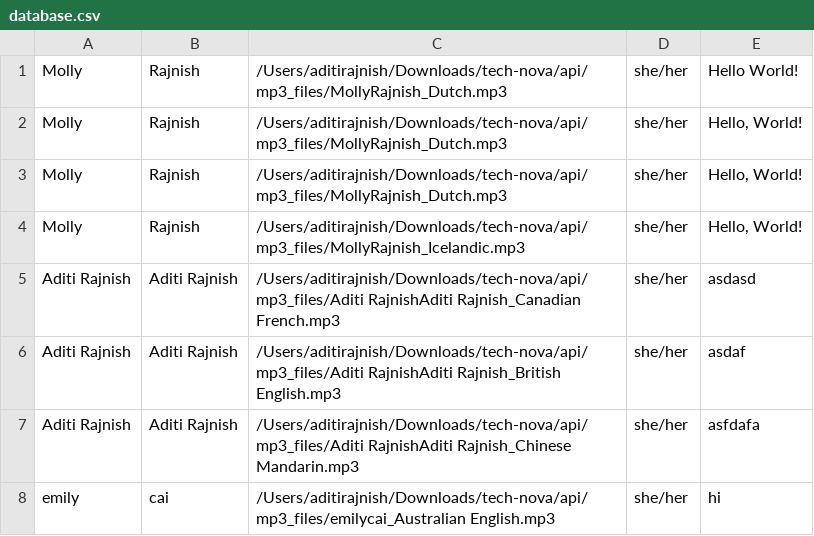
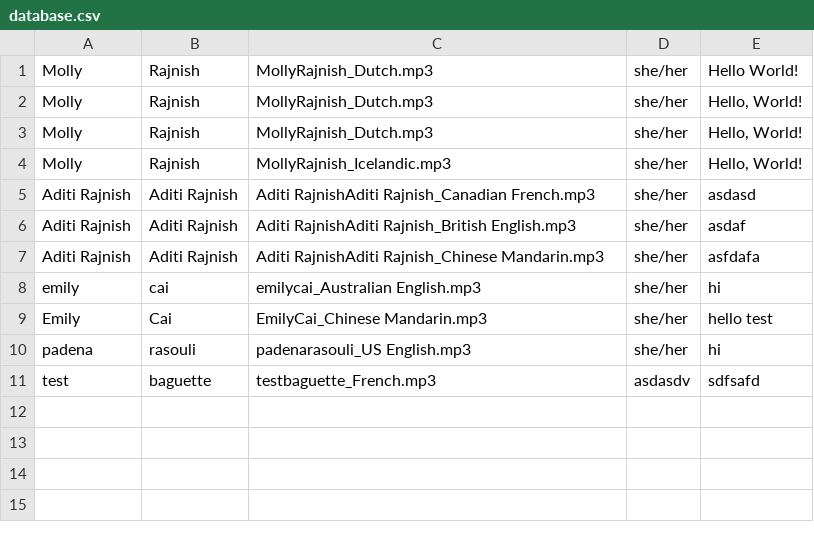
Before and after one commit to songemma/tech-nova, a CSV file: api/database.csv, drawn as a sheet.

Commit message:
Co-authored-by: songemma <songemma@users.noreply.github.com> Co-authored-by: Padena Rasouli-Baghban <padenaa@users.noreply.github.com> Co-authored-by: Emily Cai <emilywcai@users.noreply.github.com>

```diff
--- a/api/database.csv
+++ b/api/database.csv
@@ -1,8 +1,11 @@
-Molly,Rajnish,/Users/aditirajnish/Downloads/tech-nova/api/mp3_files/MollyRajnish_Dutch.mp3,she/her,Hello World!
-Molly,Rajnish,/Users/aditirajnish/Downloads/tech-nova/api/mp3_files/MollyRajnish_Dutch.mp3,she/her,"Hello, World!"
-Molly,Rajnish,/Users/aditirajnish/Downloads/tech-nova/api/mp3_files/MollyRajnish_Dutch.mp3,she/her,"Hello, World!"
-Molly,Rajnish,/Users/aditirajnish/Downloads/tech-nova/api/mp3_files/MollyRajnish_Icelandic.mp3,she/her,"Hello, World!"
-Aditi Rajnish,Aditi Rajnish,/Users/aditirajnish/Downloads/tech-nova/api/mp3_files/Aditi RajnishAditi Rajnish_Canadian French.mp3,she/her,asdasd
-Aditi Rajnish,Aditi Rajnish,/Users/aditirajnish/Downloads/tech-nova/api/mp3_files/Aditi RajnishAditi Rajnish_British English.mp3,she/her,asdaf
-Aditi Rajnish,Aditi Rajnish,/Users/aditirajnish/Downloads/tech-nova/api/mp3_files/Aditi RajnishAditi Rajnish_Chinese Mandarin.mp3,she/her,asfdafa
-emily,cai,/Users/aditirajnish/Downloads/tech-nova/api/mp3_files/emilycai_Australian English.mp3,she/her,hi
+Molly,Rajnish,MollyRajnish_Dutch.mp3,she/her,Hello World!
+Molly,Rajnish,MollyRajnish_Dutch.mp3,she/her,"Hello, World!"
+Molly,Rajnish,MollyRajnish_Dutch.mp3,she/her,"Hello, World!"
+Molly,Rajnish,MollyRajnish_Icelandic.mp3,she/her,"Hello, World!"
+Aditi Rajnish,Aditi Rajnish,Aditi RajnishAditi Rajnish_Canadian French.mp3,she/her,asdasd
+Aditi Rajnish,Aditi Rajnish,Aditi RajnishAditi Rajnish_British English.mp3,she/her,asdaf
+Aditi Rajnish,Aditi Rajnish,Aditi RajnishAditi Rajnish_Chinese Mandarin.mp3,she/her,asfdafa
+emily,cai,emilycai_Australian English.mp3,she/her,hi
+Emily,Cai,EmilyCai_Chinese Mandarin.mp3,she/her,hello test
+padena,rasouli,padenarasouli_US English.mp3,she/her,hi
+test,baguette,testbaguette_French.mp3,asdasdv,sdfsafd
```
Also changed, not shown: 19 other files.
